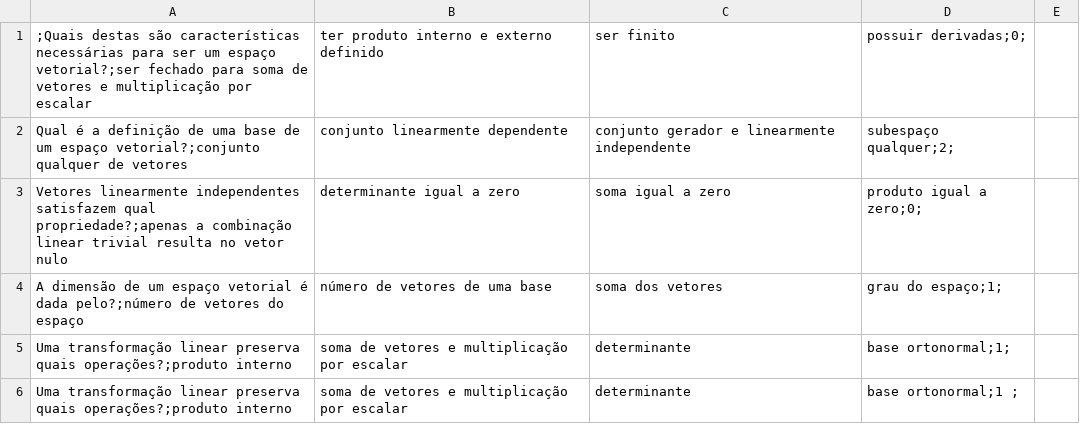
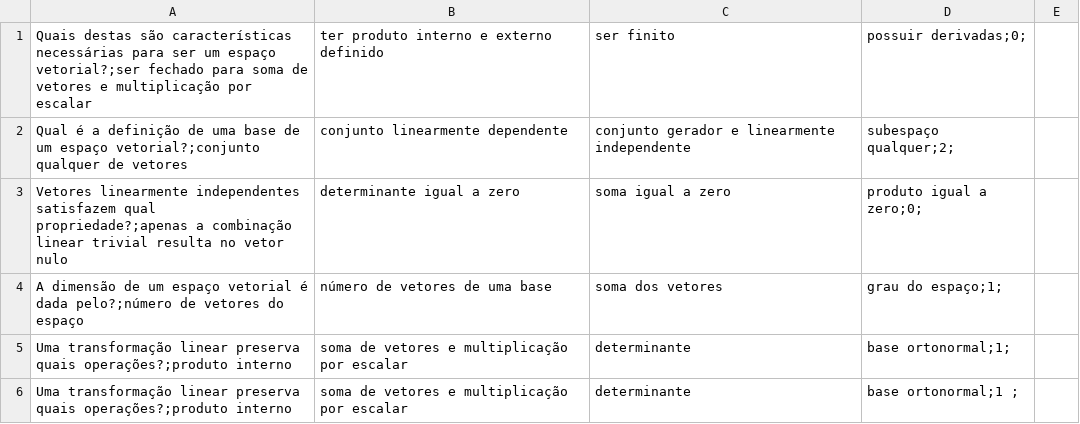
Before and after one commit to Pensantes/show-show-show-da-matematica, a CSV file: Perguntas_GRADUAÇÃO.csv, drawn as a sheet; only a part is shown.

Commit message:
Correção da primeira pergunta de graduaçao

```diff
--- a/Perguntas_GRADUAÇÃO.csv
+++ b/Perguntas_GRADUAÇÃO.csv
@@ -1,2 +1,2 @@
-;Quais destas são características necessárias para ser um espaço vetorial?;ser fechado para soma de vetores e multiplicação por escalar,ter produto interno e externo definido,ser finito,possuir derivadas;0;
+Quais destas são características necessárias para ser um espaço vetorial?;ser fechado para soma de vetores e multiplicação por escalar,ter produto interno e externo definido,ser finito,possuir derivadas;0;
 Qual é a definição de uma base de um espaço vetorial?;conjunto qualquer de vetores,conjunto linearmente dependente,conjunto gerador e linearmente independente,subespaço qualquer;2;
```
